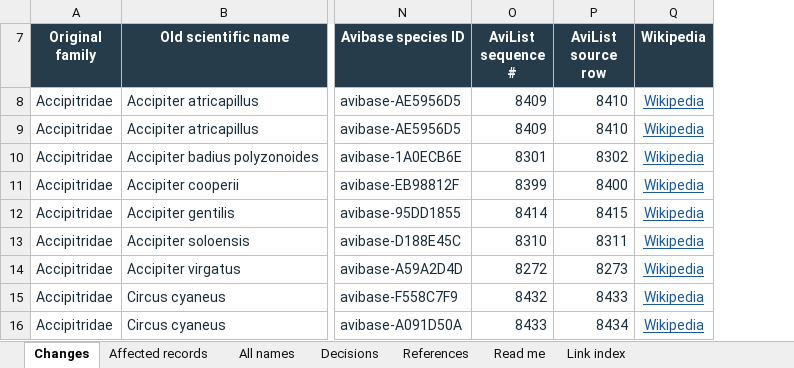
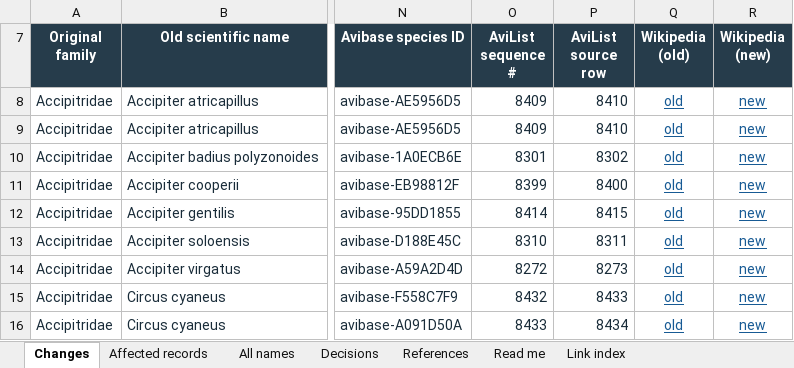
Before and after one commit to erl67/museum-collection-analysis, an Excel workbook: AviList Taxonomy Review/AviList_Eggs_taxonomic_review.xlsx, sheet Changes, drawn as a sheet; only a part is shown, gaps mark what is left out; values as stored, in another font and other column widths than the file's, no borders; conditional formats and table styles not drawn; removed rows and columns are numbered as before the commit, all else as after; the diff names each change by its address in the sheet, - before the commit and + after, or states it on an @@ line.

```diff
--- a/AviList Taxonomy Review/AviList_Eggs_taxonomic_review.xlsx (sheet Changes)
+++ b/AviList Taxonomy Review/AviList_Eggs_taxonomic_review.xlsx (sheet Changes)
-column Q (Wikipedia), rows 8-16: all Wikipedia
+column Q (Wikipedia (old)), rows 8-16: all old
+column R (Wikipedia (new)), rows 8-16: all new
```
Also changed, not shown: sheet References, sheet Link index, sheet Decisions, AviList Taxonomy Review/AviList_Fluids_taxonomic_review.xlsx.
